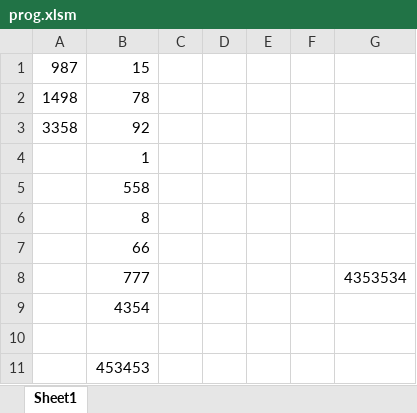
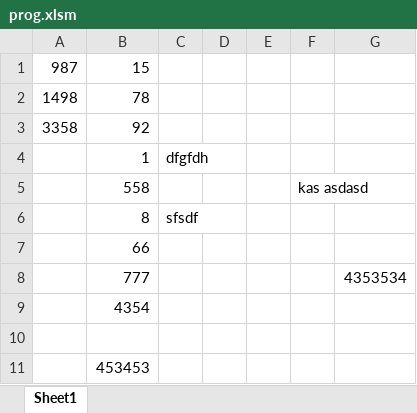
Before and after one commit to KasparsVeide/ex, an Excel workbook: prog.xlsm, sheet Sheet1, drawn as a sheet; values as stored, in another font and other column widths than the file's, no borders; the diff names each change by its address in the sheet, - before the commit and + after, or states it on an @@ line.

Commit message:
second commit

```diff
--- a/prog.xlsm (sheet Sheet1)
+++ b/prog.xlsm (sheet Sheet1)
-C4: (empty)
+C4: dfgfdh
-F5: (empty)
+F5: kas asdasd
-C6: (empty)
+C6: sfsdf
```
